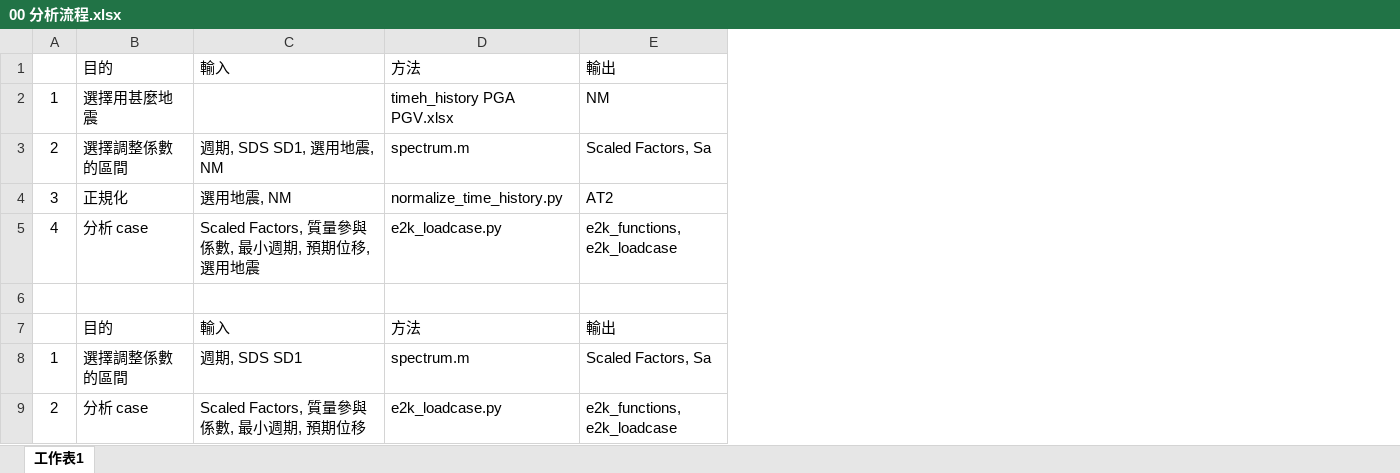
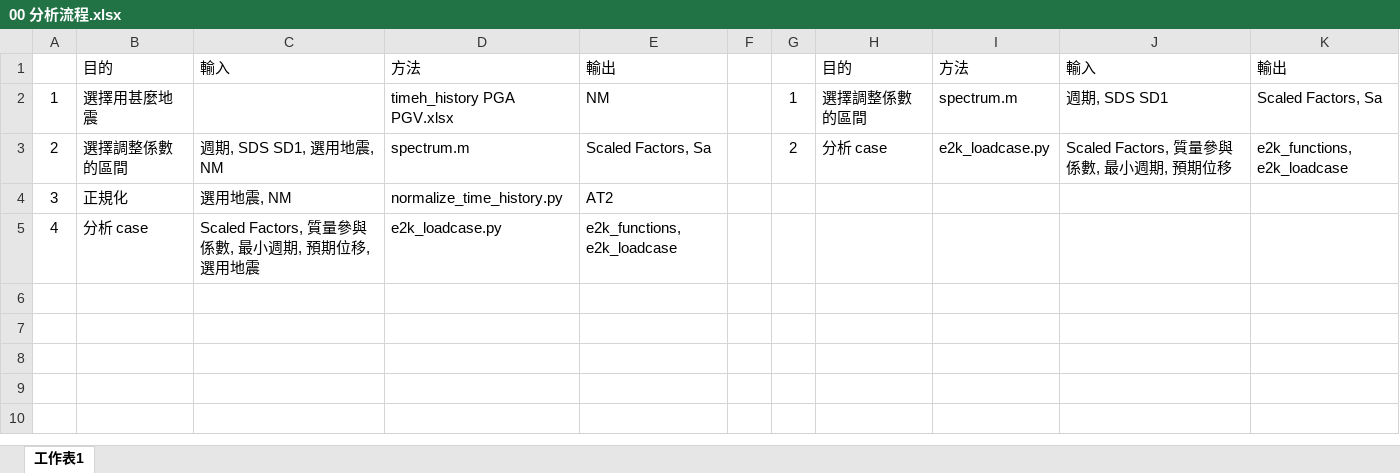
Before and after one commit to skyran1278/thesis, an Excel workbook: TimeHistory/00 分析流程.xlsx, sheet 工作表1, drawn as a sheet; values as stored, in another font and other column widths than the file's, no borders; removed rows and columns are numbered as before the commit, all else as after; the diff names each change by its address in the sheet, - before the commit and + after, or states it on an @@ line.

```diff
--- a/TimeHistory/00 分析流程.xlsx (sheet 工作表1)
+++ b/TimeHistory/00 分析流程.xlsx (sheet 工作表1)
+column F, empty
+column G, rows 2-3: 1 | 2
+column H, rows 1-3: 目的 | 選擇調整係數的區間 | 分析 case
+column I, rows 1-3: 方法 | spectrum.m | e2k_loadcase.py
+column J, rows 1-3: 輸入 | 週期, SDS SD1 | Scaled Factors, 質量參與係數, 最小週期, 預期位移
+column K, rows 1-3: 輸出 | Scaled Factors, Sa | e2k_functions, e2k_loadcase
-row 6: (empty)
-row 7:  | 目的 | 輸入 | 方法 | 輸出
-row 8: 1 | 選擇調整係數的區間 | 週期, SDS SD1 | spectrum.m | Scaled Factors, Sa
-row 9: 2 | 分析 case | Scaled Factors, 質量參與係數, 最小週期, 預期位移 | e2k_loadcase.py | e2k_functions, e2k_loadcase
```
Also changed, not shown: 4 other files.
